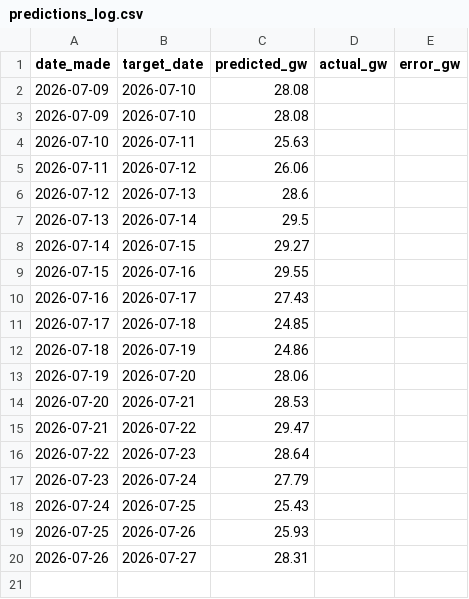
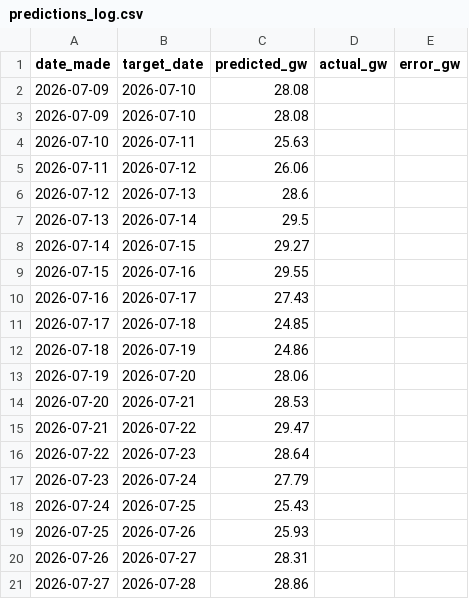
Before and after one commit to Evanssdas/gb-demand-forecaster, a CSV file: predictions_log.csv, drawn as a sheet.

```diff
--- a/predictions_log.csv
+++ b/predictions_log.csv
@@ -20 +20,2 @@ date_made,target_date,predicted_gw,actual_gw,error_gw
 2026-07-26,2026-07-27,28.31,,
+2026-07-27,2026-07-28,28.86,,
```
